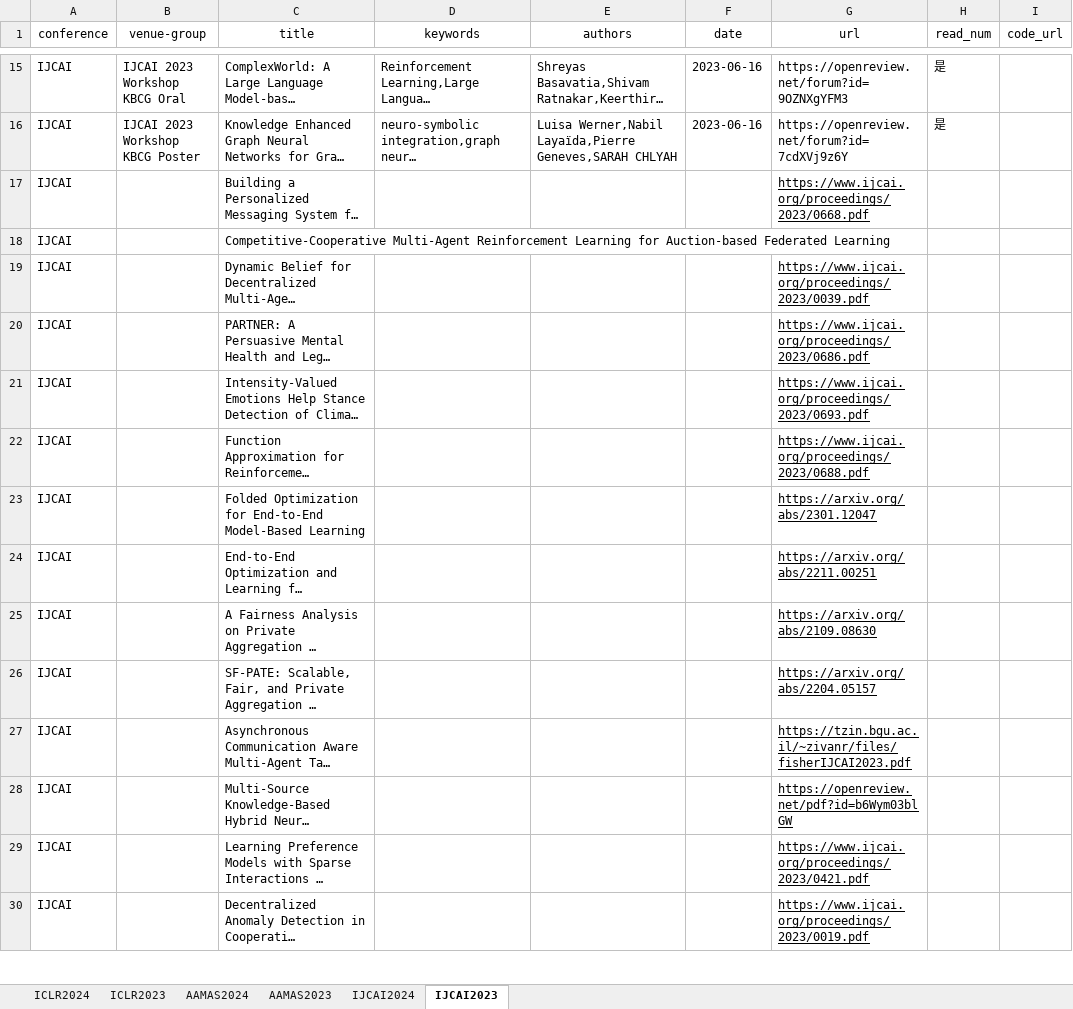
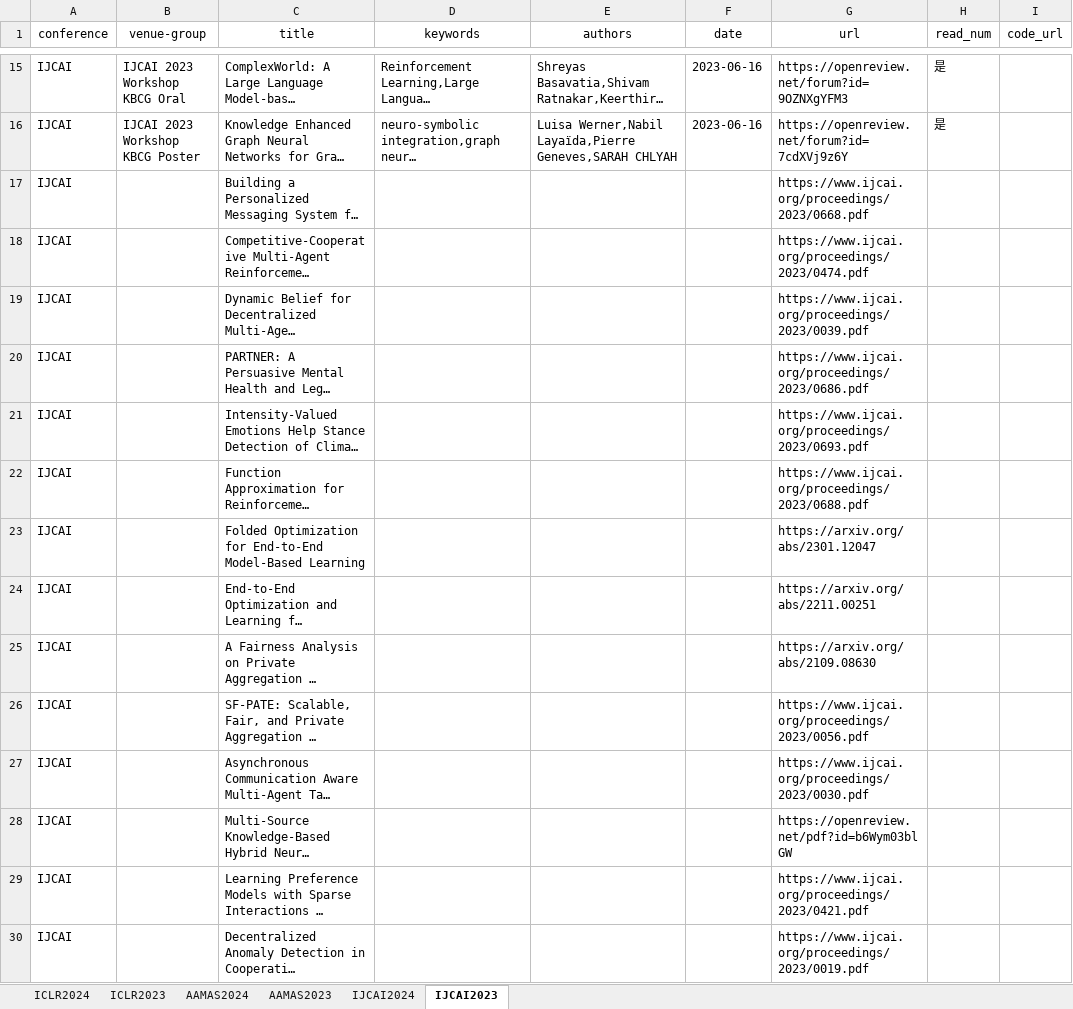
Before and after one commit to ZhongQiyu/ai-communities, an Excel workbook: atomgit/data/paper/赛事论文.xlsx, sheet IJCAI2023, drawn as a sheet; only a part is shown, gaps mark what is left out; long unchanged cells end in …; values as stored, in another font and other column widths than the file's, no borders; the diff covers the shown part only; the diff names each change by its address in the sheet, - before the commit and + after, or states it on an @@ line.

```diff
--- a/atomgit/data/paper/赛事论文.xlsx (sheet IJCAI2023)
+++ b/atomgit/data/paper/赛事论文.xlsx (sheet IJCAI2023)
-G17 underline: on
+G17 underline: off
-G18 (url): (empty)
+G18 (url): https://www.ijcai.org/proceedings/2023/0474.pdf
-G19:G30 underline: on
+G19:G30 underline: off
-G26 (url): https://arxiv.org/abs/2204.05157
+G26 (url): https://www.ijcai.org/proceedings/2023/0056.pdf
-G27 (url): https://tzin.bgu.ac.il/~zivanr/files/fisherIJCAI2023.pdf
+G27 (url): https://www.ijcai.org/proceedings/2023/0030.pdf
```
Also changed, not shown: 33 added rows, 2 edited cells and cell formats elsewhere in this sheet, sheet AAMAS2023, sheet AAMAS2024, sheet ICLR2024.
